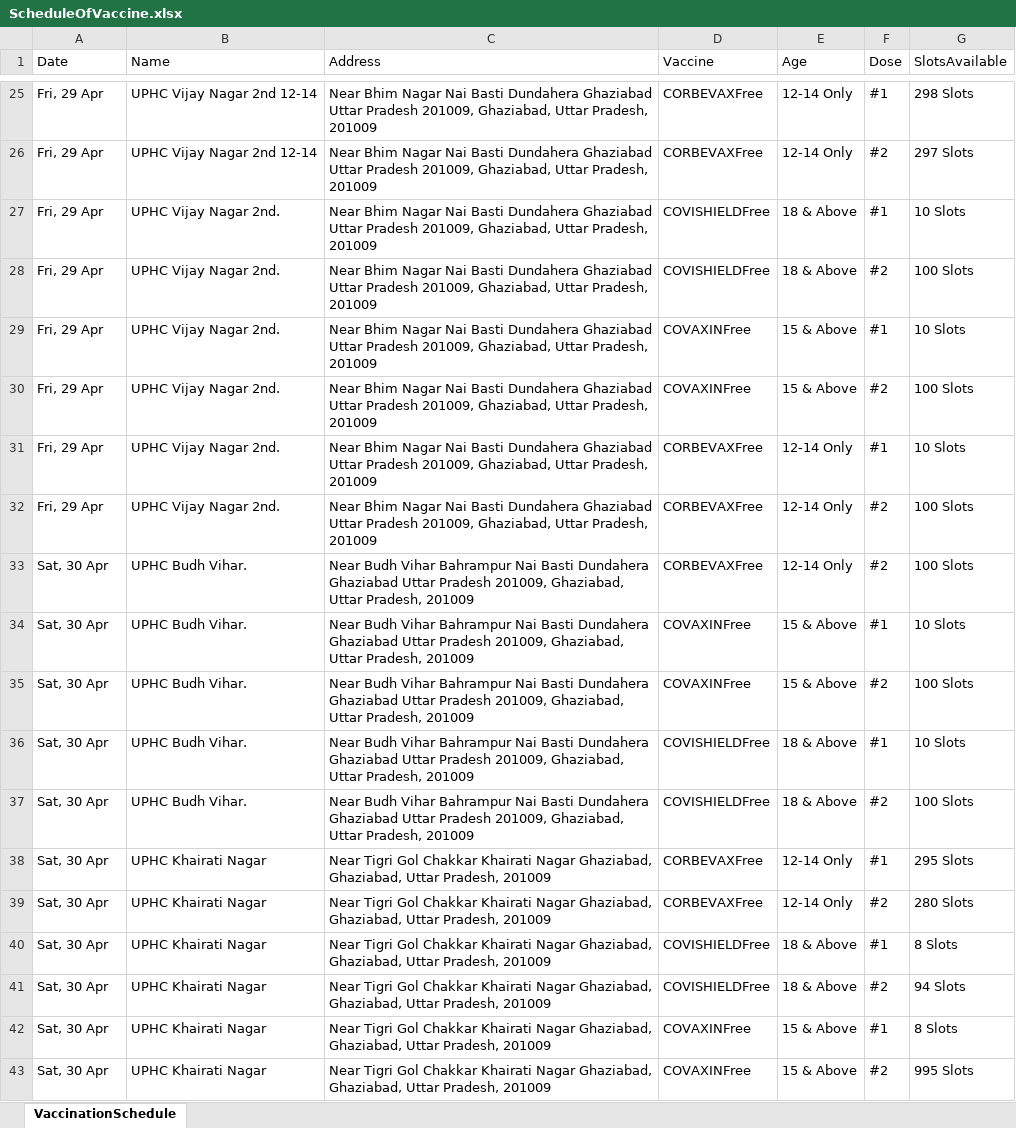
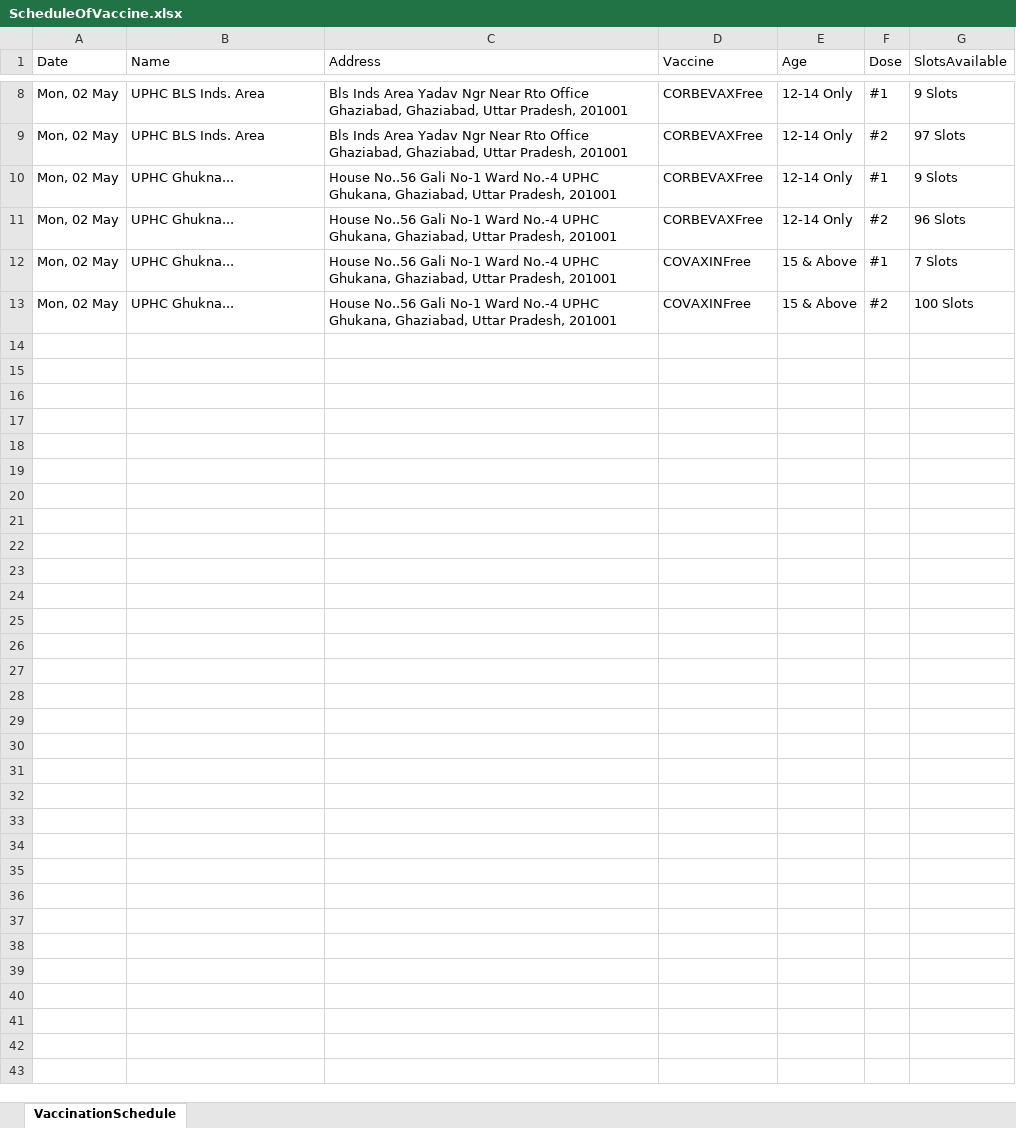
Before and after one commit to ambidexter15/cowin-project-, an Excel workbook: ScheduleOfVaccine.xlsx, sheet VaccinationSchedule, drawn as a sheet; only a part is shown, gaps mark what is left out; values as stored, in another font and other column widths than the file's, no borders; removed rows and columns are numbered as before the commit, all else as after; the diff covers the shown part only; the diff names each change by its address in the sheet, - before the commit and + after, or states it on an @@ line.

```diff
--- a/ScheduleOfVaccine.xlsx (sheet VaccinationSchedule)
+++ b/ScheduleOfVaccine.xlsx (sheet VaccinationSchedule)
-A8:A9 (Date): Fri, 29 Apr
+A8:A9 (Date): Mon, 02 May
-B8:B9 (Name): UPHC Vijay Nagar 2nd 12-14
+B8:B9 (Name): UPHC BLS Inds. Area
-C8:C9 (Address): Near Bhim Nagar Nai Basti Dundahera Ghaziabad Uttar Pradesh 201009, Ghaziabad, Uttar Pradesh, 201009
+C8:C9 (Address): Bls Inds Area Yadav Ngr Near Rto Office Ghaziabad, Ghaziabad, Uttar Pradesh, 201001
-G8 (SlotsAvailable): 298 Slots
+G8 (SlotsAvailable): 9 Slots
-G9 (SlotsAvailable): 297 Slots
+G9 (SlotsAvailable): 97 Slots
-row 27: Fri, 29 Apr | UPHC Vijay Nagar 2nd. | Near Bhim Nagar Nai Basti Dundahera Ghaziabad Uttar Pradesh 201009, Ghaziabad, Uttar Pradesh, 201009 | COVISHIELDFree | 18 & Above | #1 | 10 Slots
-row 28: Fri, 29 Apr | UPHC Vijay Nagar 2nd. | Near Bhim Nagar Nai Basti Dundahera Ghaziabad Uttar Pradesh 201009, Ghaziabad, Uttar Pradesh, 201009 | COVISHIELDFree | 18 & Above | #2 | 100 Slots
-row 29: Fri, 29 Apr | UPHC Vijay Nagar 2nd. | Near Bhim Nagar Nai Basti Dundahera Ghaziabad Uttar Pradesh 201009, Ghaziabad, Uttar Pradesh, 201009 | COVAXINFree | 15 & Above | #1 | 10 Slots
-row 30: Fri, 29 Apr | UPHC Vijay Nagar 2nd. | Near Bhim Nagar Nai Basti Dundahera Ghaziabad Uttar Pradesh 201009, Ghaziabad, Uttar Pradesh, 201009 | COVAXINFree | 15 & Above | #2 | 100 Slots
-A10 (Date): Fri, 29 Apr
+A10 (Date): Mon, 02 May
-B10 (Name): UPHC Vijay Nagar 2nd.
+B10 (Name): UPHC Ghukna...
-C10 (Address): Near Bhim Nagar Nai Basti Dundahera Ghaziabad Uttar Pradesh 201009, Ghaziabad, Uttar Pradesh, 201009
+C10 (Address): House No..56 Gali No-1 Ward No.-4 UPHC Ghukana, Ghaziabad, Uttar Pradesh, 201001
-G10 (SlotsAvailable): 10 Slots
+G10 (SlotsAvailable): 9 Slots
-row 32: Fri, 29 Apr | UPHC Vijay Nagar 2nd. | Near Bhim Nagar Nai Basti Dundahera Ghaziabad Uttar Pradesh 201009, Ghaziabad, Uttar Pradesh, 201009 | CORBEVAXFree | 12-14 Only | #2 | 100 Slots
-A11:A13 (Date): Sat, 30 Apr
+A11:A13 (Date): Mon, 02 May
-B11:B13 (Name): UPHC Budh Vihar.
+B11:B13 (Name): UPHC Ghukna...
-C11:C13 (Address): Near Budh Vihar Bahrampur Nai Basti Dundahera Ghaziabad Uttar Pradesh 201009, Ghaziabad, Uttar Pradesh, 201009
+C11:C13 (Address): House No..56 Gali No-1 Ward No.-4 UPHC Ghukana, Ghaziabad, Uttar Pradesh, 201001
-G11 (SlotsAvailable): 100 Slots
+G11 (SlotsAvailable): 96 Slots
-G12 (SlotsAvailable): 10 Slots
+G12 (SlotsAvailable): 7 Slots
-row 36: Sat, 30 Apr | UPHC Budh Vihar. | Near Budh Vihar Bahrampur Nai Basti Dundahera Ghaziabad Uttar Pradesh 201009, Ghaziabad, Uttar Pradesh, 201009 | COVISHIELDFree | 18 & Above | #1 | 10 Slots
-row 37: Sat, 30 Apr | UPHC Budh Vihar. | Near Budh Vihar Bahrampur Nai Basti Dundahera Ghaziabad Uttar Pradesh 201009, Ghaziabad, Uttar Pradesh, 201009 | COVISHIELDFree | 18 & Above | #2 | 100 Slots
-row 38: Sat, 30 Apr | UPHC Khairati Nagar | Near Tigri Gol Chakkar Khairati Nagar Ghaziabad, Ghaziabad, Uttar Pradesh, 201009 | CORBEVAXFree | 12-14 Only | #1 | 295 Slots
-row 39: Sat, 30 Apr | UPHC Khairati Nagar | Near Tigri Gol Chakkar Khairati Nagar Ghaziabad, Ghaziabad, Uttar Pradesh, 201009 | CORBEVAXFree | 12-14 Only | #2 | 280 Slots
-row 40: Sat, 30 Apr | UPHC Khairati Nagar | Near Tigri Gol Chakkar Khairati Nagar Ghaziabad, Ghaziabad, Uttar Pradesh, 201009 | COVISHIELDFree | 18 & Above | #1 | 8 Slots
-row 41: Sat, 30 Apr | UPHC Khairati Nagar | Near Tigri Gol Chakkar Khairati Nagar Ghaziabad, Ghaziabad, Uttar Pradesh, 201009 | COVISHIELDFree | 18 & Above | #2 | 94 Slots
-row 42: Sat, 30 Apr | UPHC Khairati Nagar | Near Tigri Gol Chakkar Khairati Nagar Ghaziabad, Ghaziabad, Uttar Pradesh, 201009 | COVAXINFree | 15 & Above | #1 | 8 Slots
-row 43: Sat, 30 Apr | UPHC Khairati Nagar | Near Tigri Gol Chakkar Khairati Nagar Ghaziabad, Ghaziabad, Uttar Pradesh, 201009 | COVAXINFree | 15 & Above | #2 | 995 Slots
```
Also changed, not shown: 30 removed rows and 22 edited cells elsewhere in this sheet, 5 other files.
